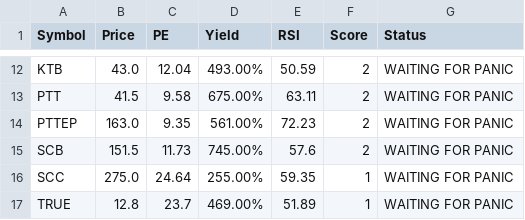
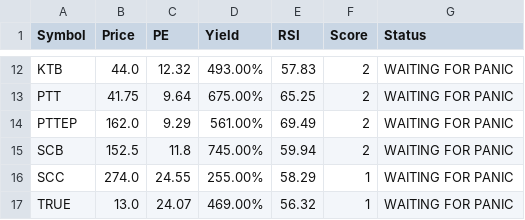
Before and after one commit to dcce-dccre/thai-stock-scanner, a CSV file: data.csv, drawn as a sheet; only a part is shown, gaps mark what is left out; the diff covers the shown part only; the diff names each change by its address in the sheet, - before the commit and + after, or states it on an @@ line.

```diff
--- a/data.csv
+++ b/data.csv
-B12 (Price): 43.0
+B12 (Price): 44.0
-C12 (PE): 12.04
+C12 (PE): 12.32
-E12 (RSI): 50.59
+E12 (RSI): 57.83
-B13 (Price): 41.5
+B13 (Price): 41.75
-C13 (PE): 9.58
+C13 (PE): 9.64
-E13 (RSI): 63.11
+E13 (RSI): 65.25
-B14 (Price): 163.0
+B14 (Price): 162.0
-C14 (PE): 9.35
+C14 (PE): 9.29
-E14 (RSI): 72.23
+E14 (RSI): 69.49
-B15 (Price): 151.5
+B15 (Price): 152.5
-C15 (PE): 11.73
+C15 (PE): 11.8
-E15 (RSI): 57.6
+E15 (RSI): 59.94
-B16 (Price): 275.0
+B16 (Price): 274.0
-C16 (PE): 24.64
+C16 (PE): 24.55
-E16 (RSI): 59.35
+E16 (RSI): 58.29
-B17 (Price): 12.8
+B17 (Price): 13.0
-C17 (PE): 23.7
+C17 (PE): 24.07
-E17 (RSI): 51.89
+E17 (RSI): 56.32
```
Also changed, not shown: 30 edited cells elsewhere in this file.
